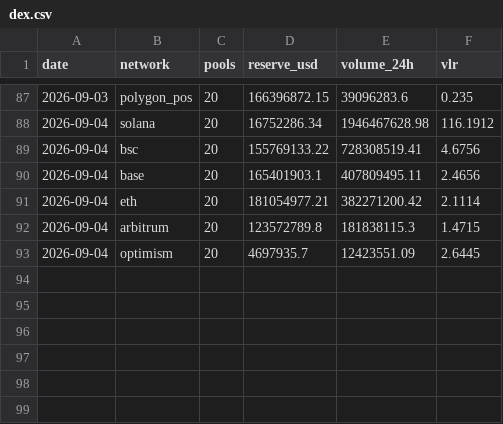
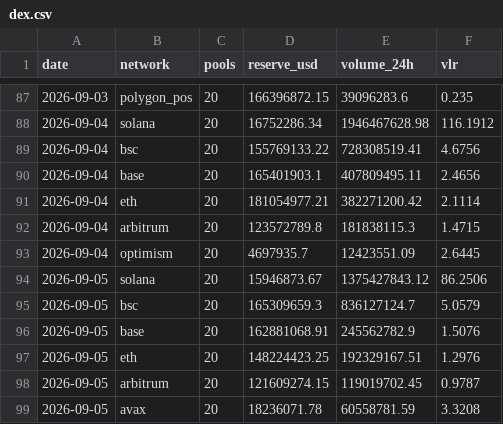
Before and after one commit to alecmessino/crypto-conviction-monitor, a CSV file: ledger/dex.csv, drawn as a sheet; only a part is shown, gaps mark what is left out.

```diff
--- a/ledger/dex.csv
+++ b/ledger/dex.csv
@@ -93 +93,7 @@ date,network,pools,reserve_usd,volume_24h,vlr
 2026-09-04,optimism,20,4697935.7,12423551.09,2.6445
+2026-09-05,solana,20,15946873.67,1375427843.12,86.2506
+2026-09-05,bsc,20,165309659.3,836127124.7,5.0579
+2026-09-05,base,20,162881068.91,245562782.9,1.5076
+2026-09-05,eth,20,148224423.25,192329167.51,1.2976
+2026-09-05,arbitrum,20,121609274.15,119019702.45,0.9787
+2026-09-05,avax,20,18236071.78,60558781.59,3.3208
```
Also changed, not shown: ledger/index.csv, ledger/macro.csv, 16 other files.
